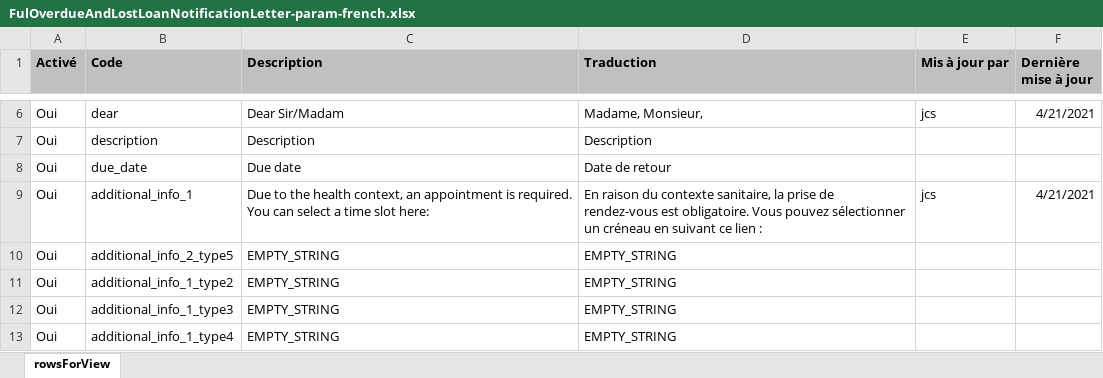
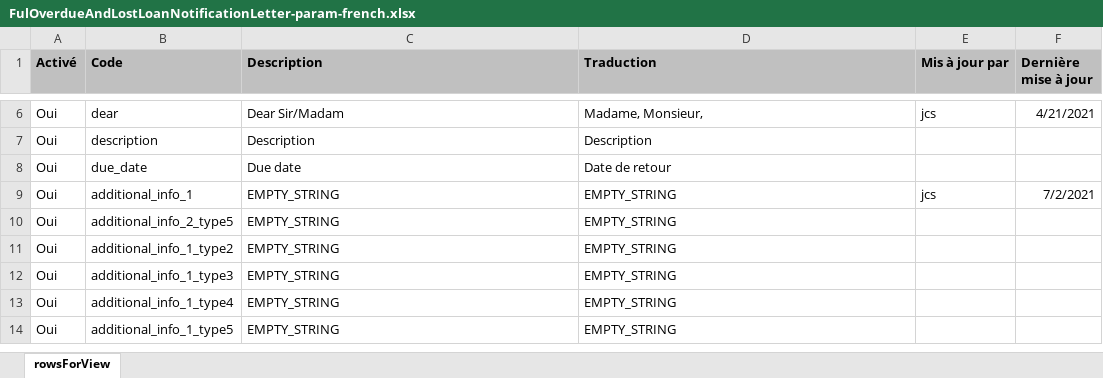
Before and after one commit to epcc-ged/LettersAlmaGED, an Excel workbook: FulOverdueAndLostLoanNotificationLetter/FulOverdueAndLostLoanNotificationLetter-param-french.xlsx, sheet rowsForView, drawn as a sheet; only a part is shown, gaps mark what is left out; the shorter side is filled out with more unchanged rows; values as stored, in another font and other column widths than the file's, no borders; the diff names each change by its address in the sheet, - before the commit and + after, or states it on an @@ line.

Commit message:
2021-07-21 JCS : mise à jour paramétrage

```diff
--- a/FulOverdueAndLostLoanNotificationLetter/FulOverdueAndLostLoanNotificationLetter-param-french.xlsx (sheet rowsForView)
+++ b/FulOverdueAndLostLoanNotificationLetter/FulOverdueAndLostLoanNotificationLetter-param-french.xlsx (sheet rowsForView)
-C9 (Description): Due to the health context, an appointment is required. You can select a time slot here:
+C9 (Description): EMPTY_STRING
-D9 (Traduction): En raison du contexte sanitaire, la prise de rendez-vous est obligatoire. Vous pouvez sélectionner un créneau en suivant ce lien :
+D9 (Traduction): EMPTY_STRING
-F9 (Dernière mise à jour): 4/21/2021
+F9 (Dernière mise à jour): 7/2/2021
```
